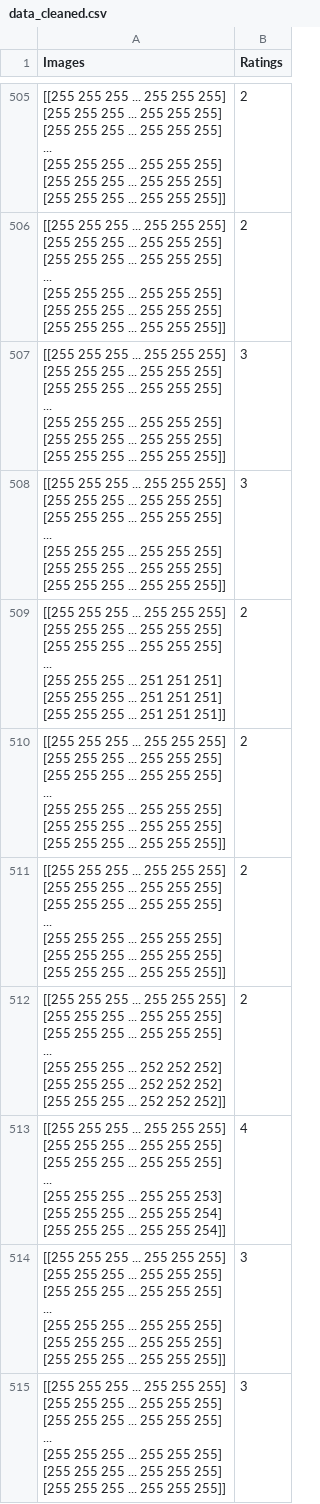
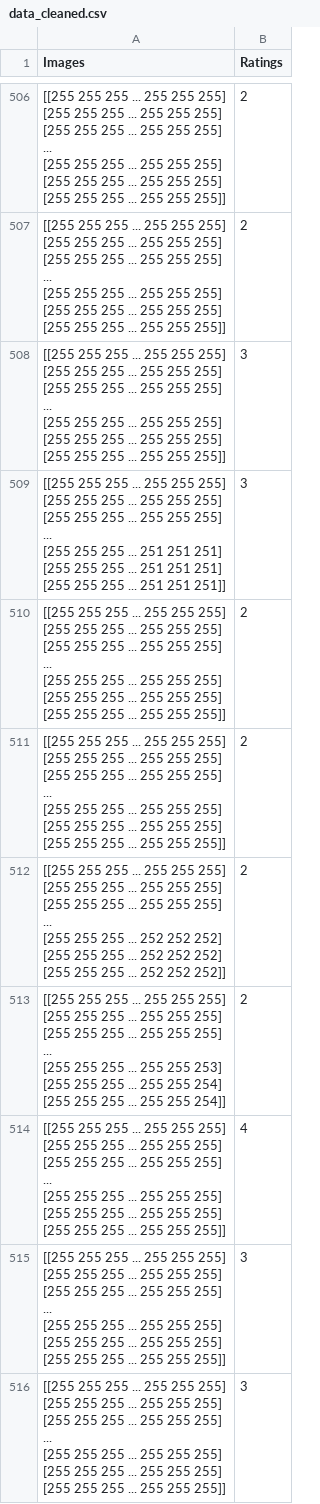
Before and after one commit to iamjss/beauty-project, a CSV file: output/data_cleaned.csv, drawn as a sheet; only a part is shown, gaps mark what is left out; the diff covers the shown part only.

```diff
--- a/output/data_cleaned.csv
+++ b/output/data_cleaned.csv
@@ -3543,16 +3550,9 @@ Images,Ratings
  [255 255 255 ... 255 255 255]]",3
-"[[255 255 255 ... 255 255 255]
- [255 255 255 ... 255 255 255]
- [255 255 255 ... 255 255 255]
- ...
- [255 255 255 ... 255 255 255]
- [255 255 255 ... 255 255 255]
- [255 255 255 ... 255 255 255]]",3
-"[[255 255 255 ... 255 255 255]
- [255 255 255 ... 255 255 255]
- [255 255 255 ... 255 255 255]
- ...
- [255 255 255 ... 251 251 251]
- [255 255 255 ... 251 251 251]
- [255 255 255 ... 251 251 251]]",2
+"[[255 255 255 ... 255 255 255]
+ [255 255 255 ... 255 255 255]
+ [255 255 255 ... 255 255 255]
+ ...
+ [255 255 255 ... 251 251 251]
+ [255 255 255 ... 251 251 251]
+ [255 255 255 ... 251 251 251]]",3
 "[[255 255 255 ... 255 255 255]
@@ -3578,9 +3578,16 @@ Images,Ratings
  [255 255 255 ... 252 252 252]]",2
-"[[255 255 255 ... 255 255 255]
- [255 255 255 ... 255 255 255]
- [255 255 255 ... 255 255 255]
- ...
- [255 255 255 ... 255 255 253]
- [255 255 255 ... 255 255 254]
- [255 255 255 ... 255 255 254]]",4
+"[[255 255 255 ... 255 255 255]
+ [255 255 255 ... 255 255 255]
+ [255 255 255 ... 255 255 255]
+ ...
+ [255 255 255 ... 255 255 253]
+ [255 255 255 ... 255 255 254]
+ [255 255 255 ... 255 255 254]]",2
+"[[255 255 255 ... 255 255 255]
+ [255 255 255 ... 255 255 255]
+ [255 255 255 ... 255 255 255]
+ ...
+ [255 255 255 ... 255 255 255]
+ [255 255 255 ... 255 255 255]
+ [255 255 255 ... 255 255 255]]",4
 "[[255 255 255 ... 255 255 255]
```
Also changed, not shown: 19 added rows, 18 removed rows, 14 moved rows and 35 edited cells elsewhere in this file, output/landmarks_cleaned.csv, 3 other files.
